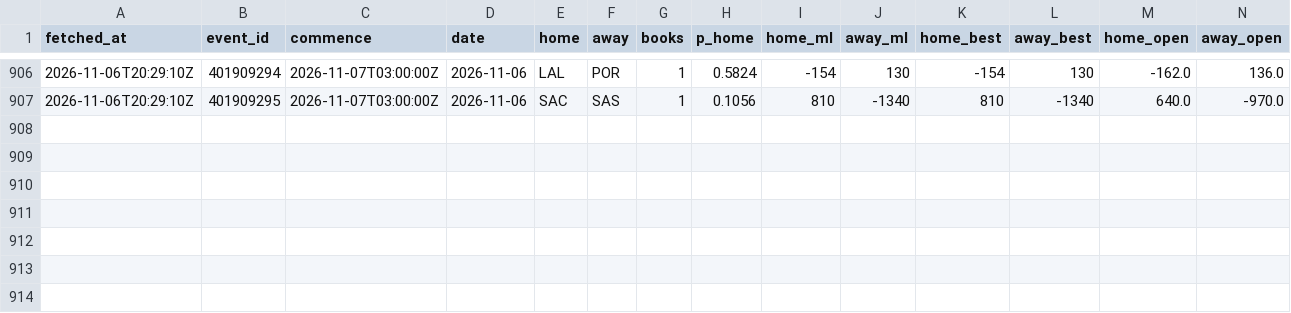
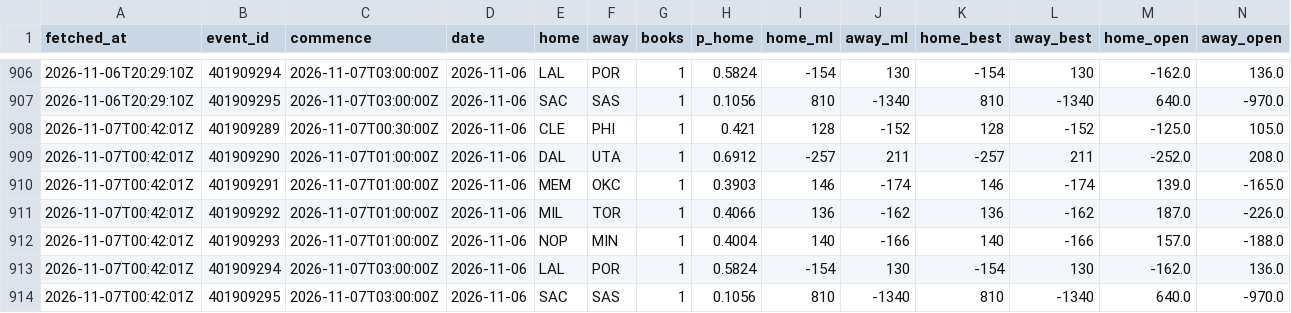
Before and after one commit to eseto9/NBA-Model, a CSV file: log/odds.csv, drawn as a sheet; only a part is shown, gaps mark what is left out; rows hold the shown columns only; the diff names each change by its address in the sheet, - before the commit and + after, or states it on an @@ line.

```diff
--- a/log/odds.csv
+++ b/log/odds.csv
+row 908: 2026-11-07T00:42:01Z | 401909289 | 2026-11-07T00:30:00Z | 2026-11-06 | CLE | PHI | 1 | 0.421 | 128 | -152 | 128 | -152 | -125.0 | 105.0
+row 909: 2026-11-07T00:42:01Z | 401909290 | 2026-11-07T01:00:00Z | 2026-11-06 | DAL | UTA | 1 | 0.6912 | -257 | 211 | -257 | 211 | -252.0 | 208.0
+row 910: 2026-11-07T00:42:01Z | 401909291 | 2026-11-07T01:00:00Z | 2026-11-06 | MEM | OKC | 1 | 0.3903 | 146 | -174 | 146 | -174 | 139.0 | -165.0
+row 911: 2026-11-07T00:42:01Z | 401909292 | 2026-11-07T01:00:00Z | 2026-11-06 | MIL | TOR | 1 | 0.4066 | 136 | -162 | 136 | -162 | 187.0 | -226.0
+row 912: 2026-11-07T00:42:01Z | 401909293 | 2026-11-07T01:00:00Z | 2026-11-06 | NOP | MIN | 1 | 0.4004 | 140 | -166 | 140 | -166 | 157.0 | -188.0
+row 913: 2026-11-07T00:42:01Z | 401909294 | 2026-11-07T03:00:00Z | 2026-11-06 | LAL | POR | 1 | 0.5824 | -154 | 130 | -154 | 130 | -162.0 | 136.0
+row 914: 2026-11-07T00:42:01Z | 401909295 | 2026-11-07T03:00:00Z | 2026-11-06 | SAC | SAS | 1 | 0.1056 | 810 | -1340 | 810 | -1340 | 640.0 | -970.0
```
Also changed, not shown: 2 other files.
